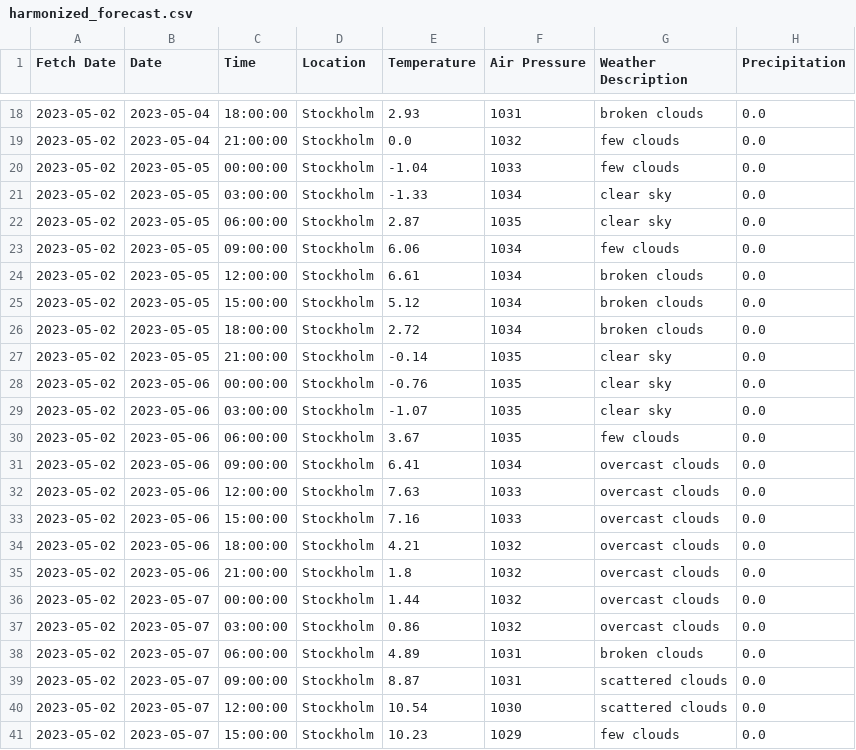
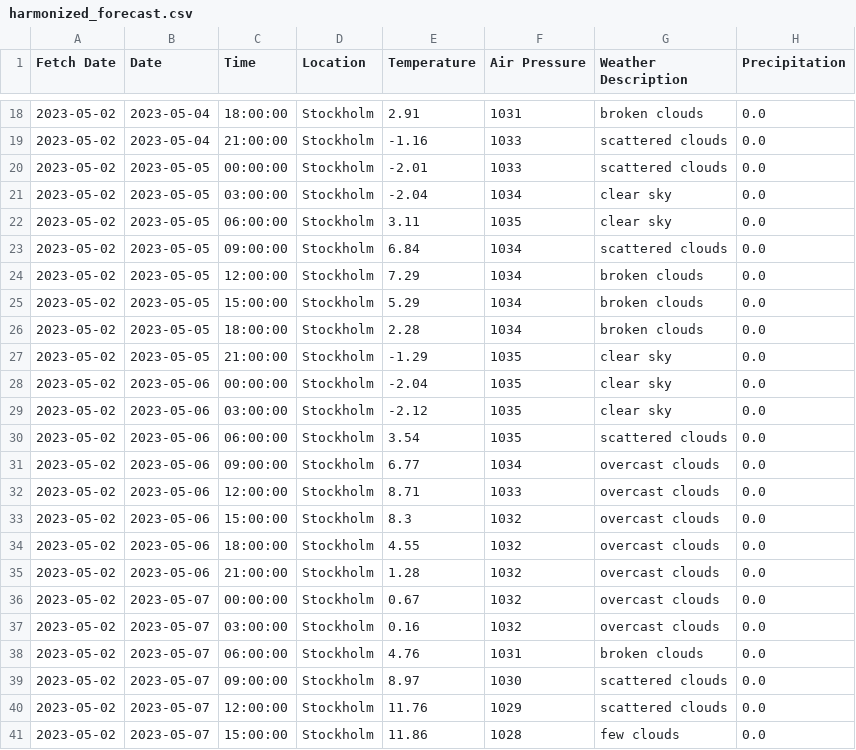
Before and after one commit to CharlieRosander/Examinering-ETL, a CSV file: Docs/harmonized_forecast.csv, drawn as a sheet; only a part is shown, gaps mark what is left out; the diff covers the shown part only.

```diff
--- a/Docs/harmonized_forecast.csv
+++ b/Docs/harmonized_forecast.csv
@@ -18,24 +18,24 @@ Fetch Date,Date,Time,Location,Temperature,Air Pressure,Weather Description,Preci
-2023-05-02,2023-05-04,18:00:00,Stockholm,2.93,1031,broken clouds,0.0
-2023-05-02,2023-05-04,21:00:00,Stockholm,0.0,1032,few clouds,0.0
-2023-05-02,2023-05-05,00:00:00,Stockholm,-1.04,1033,few clouds,0.0
-2023-05-02,2023-05-05,03:00:00,Stockholm,-1.33,1034,clear sky,0.0
-2023-05-02,2023-05-05,06:00:00,Stockholm,2.87,1035,clear sky,0.0
-2023-05-02,2023-05-05,09:00:00,Stockholm,6.06,1034,few clouds,0.0
-2023-05-02,2023-05-05,12:00:00,Stockholm,6.61,1034,broken clouds,0.0
-2023-05-02,2023-05-05,15:00:00,Stockholm,5.12,1034,broken clouds,0.0
-2023-05-02,2023-05-05,18:00:00,Stockholm,2.72,1034,broken clouds,0.0
-2023-05-02,2023-05-05,21:00:00,Stockholm,-0.14,1035,clear sky,0.0
-2023-05-02,2023-05-06,00:00:00,Stockholm,-0.76,1035,clear sky,0.0
-2023-05-02,2023-05-06,03:00:00,Stockholm,-1.07,1035,clear sky,0.0
-2023-05-02,2023-05-06,06:00:00,Stockholm,3.67,1035,few clouds,0.0
-2023-05-02,2023-05-06,09:00:00,Stockholm,6.41,1034,overcast clouds,0.0
-2023-05-02,2023-05-06,12:00:00,Stockholm,7.63,1033,overcast clouds,0.0
-2023-05-02,2023-05-06,15:00:00,Stockholm,7.16,1033,overcast clouds,0.0
-2023-05-02,2023-05-06,18:00:00,Stockholm,4.21,1032,overcast clouds,0.0
-2023-05-02,2023-05-06,21:00:00,Stockholm,1.8,1032,overcast clouds,0.0
-2023-05-02,2023-05-07,00:00:00,Stockholm,1.44,1032,overcast clouds,0.0
-2023-05-02,2023-05-07,03:00:00,Stockholm,0.86,1032,overcast clouds,0.0
-2023-05-02,2023-05-07,06:00:00,Stockholm,4.89,1031,broken clouds,0.0
-2023-05-02,2023-05-07,09:00:00,Stockholm,8.87,1031,scattered clouds,0.0
-2023-05-02,2023-05-07,12:00:00,Stockholm,10.54,1030,scattered clouds,0.0
-2023-05-02,2023-05-07,15:00:00,Stockholm,10.23,1029,few clouds,0.0
+2023-05-02,2023-05-04,18:00:00,Stockholm,2.91,1031,broken clouds,0.0
+2023-05-02,2023-05-04,21:00:00,Stockholm,-1.16,1033,scattered clouds,0.0
+2023-05-02,2023-05-05,00:00:00,Stockholm,-2.01,1033,scattered clouds,0.0
+2023-05-02,2023-05-05,03:00:00,Stockholm,-2.04,1034,clear sky,0.0
+2023-05-02,2023-05-05,06:00:00,Stockholm,3.11,1035,clear sky,0.0
+2023-05-02,2023-05-05,09:00:00,Stockholm,6.84,1034,scattered clouds,0.0
+2023-05-02,2023-05-05,12:00:00,Stockholm,7.29,1034,broken clouds,0.0
+2023-05-02,2023-05-05,15:00:00,Stockholm,5.29,1034,broken clouds,0.0
+2023-05-02,2023-05-05,18:00:00,Stockholm,2.28,1034,broken clouds,0.0
+2023-05-02,2023-05-05,21:00:00,Stockholm,-1.29,1035,clear sky,0.0
+2023-05-02,2023-05-06,00:00:00,Stockholm,-2.04,1035,clear sky,0.0
+2023-05-02,2023-05-06,03:00:00,Stockholm,-2.12,1035,clear sky,0.0
+2023-05-02,2023-05-06,06:00:00,Stockholm,3.54,1035,scattered clouds,0.0
+2023-05-02,2023-05-06,09:00:00,Stockholm,6.77,1034,overcast clouds,0.0
+2023-05-02,2023-05-06,12:00:00,Stockholm,8.71,1033,overcast clouds,0.0
+2023-05-02,2023-05-06,15:00:00,Stockholm,8.3,1032,overcast clouds,0.0
+2023-05-02,2023-05-06,18:00:00,Stockholm,4.55,1032,overcast clouds,0.0
+2023-05-02,2023-05-06,21:00:00,Stockholm,1.28,1032,overcast clouds,0.0
+2023-05-02,2023-05-07,00:00:00,Stockholm,0.67,1032,overcast clouds,0.0
+2023-05-02,2023-05-07,03:00:00,Stockholm,0.16,1032,overcast clouds,0.0
+2023-05-02,2023-05-07,06:00:00,Stockholm,4.76,1031,broken clouds,0.0
+2023-05-02,2023-05-07,09:00:00,Stockholm,8.97,1030,scattered clouds,0.0
+2023-05-02,2023-05-07,12:00:00,Stockholm,11.76,1029,scattered clouds,0.0
+2023-05-02,2023-05-07,15:00:00,Stockholm,11.86,1028,few clouds,0.0
```
Also changed, not shown: 32 edited cells elsewhere in this file, 3 other files.
